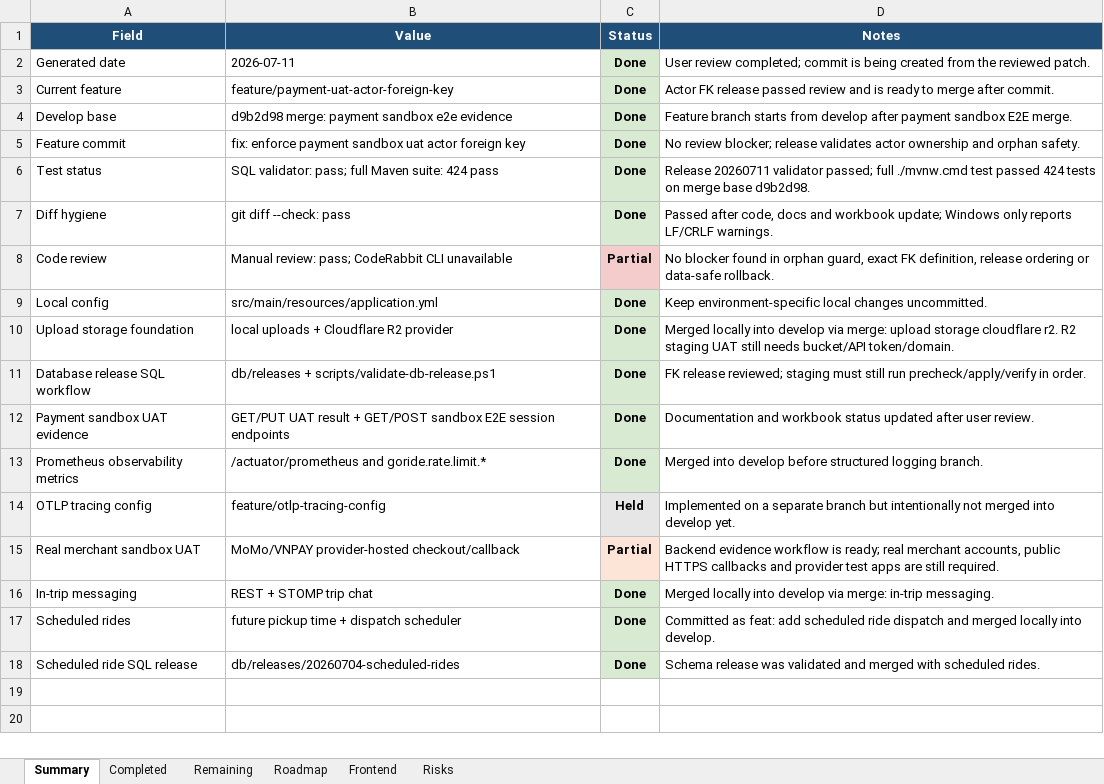
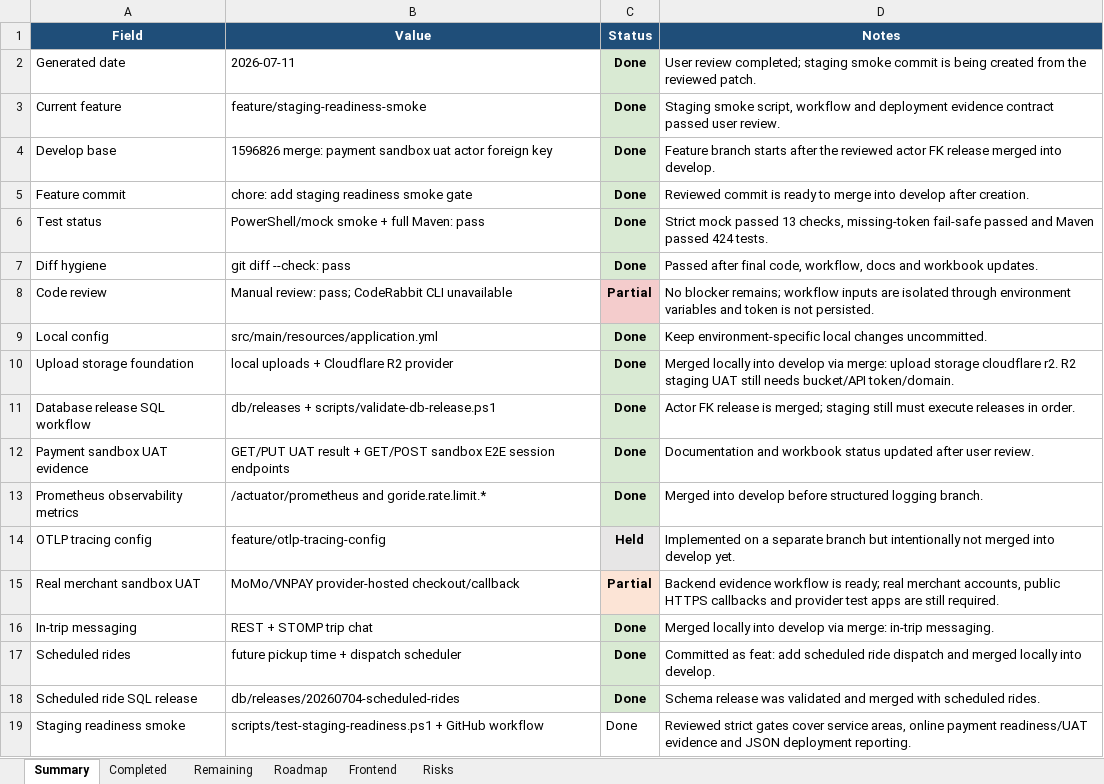
Before and after one commit to Luctran12/goride, an Excel workbook: docs/pland.xlsx, sheet Summary, drawn as a sheet; values as stored, in another font and other column widths than the file's, no borders; table styles not drawn; the diff names each change by its address in the sheet, - before the commit and + after, or states it on an @@ line.

Commit message:
chore: add staging readiness smoke gate

```diff
--- a/docs/pland.xlsx (sheet Summary)
+++ b/docs/pland.xlsx (sheet Summary)
-D2 (Notes): …review completed; commit is…
+D2 (Notes): …review completed; staging smoke commit is…
-B3 (Value): feature/payment-uat-actor-foreign-key
+B3 (Value): feature/staging-readiness-smoke
-D3 (Notes): Actor FK release passed review and is ready to merge after commit.
+D3 (Notes): Staging smoke script, workflow and deployment evidence contract passed user review.
-B4 (Value): d9b2d98 merge: payment sandbox e2e evidence
+B4 (Value): 1596826 merge: payment sandbox uat actor foreign key
-D4 (Notes): …branch starts from develop after payment sandbox E2E merge.
+D4 (Notes): …branch starts after the reviewed actor FK release merged into develop.
-B5 (Value): fix: enforce payment sandbox uat actor foreign key
+B5 (Value): chore: add staging readiness smoke gate
-D5 (Notes): No review blocker; release validates actor ownership and orphan safety.
+D5 (Notes): Reviewed commit is ready to merge into develop after creation.
-B6 (Value): SQL validator: pass; full Maven suite: 424 pass
+B6 (Value): PowerShell/mock smoke + full Maven: pass
-D6 (Notes): Release 20260711 validator passed; full ./mvnw.cmd test passed 424 tests on merge base d9b2d98.
+D6 (Notes): Strict mock passed 13 checks, missing-token fail-safe passed and Maven passed 424 tests.
-D7 (Notes): Passed after code, docs and workbook update; Windows only reports LF/CRLF warnings.
+D7 (Notes): Passed after final code, workflow, docs and workbook updates.
-D8 (Notes): No blocker found in orphan guard, exact FK definition, release ordering or data-safe rollback.
+D8 (Notes): No blocker remains; workflow inputs are isolated through environment variables and token is not persisted.
-D11 (Notes): FK release reviewed; staging must still run precheck/apply/verify in order.
+D11 (Notes): Actor FK release is merged; staging still must execute releases in order.
+row 19: Staging readiness smoke | scripts/test-staging-readiness.ps1 + GitHub workflow | Done | Reviewed strict gates cover service areas, online payment readiness/UAT evidence and JSON deployment reporting.
```
Also changed, not shown: sheet Remaining, sheet Completed, sheet Roadmap, sheet Risks, sheet Frontend, 6 other files.
